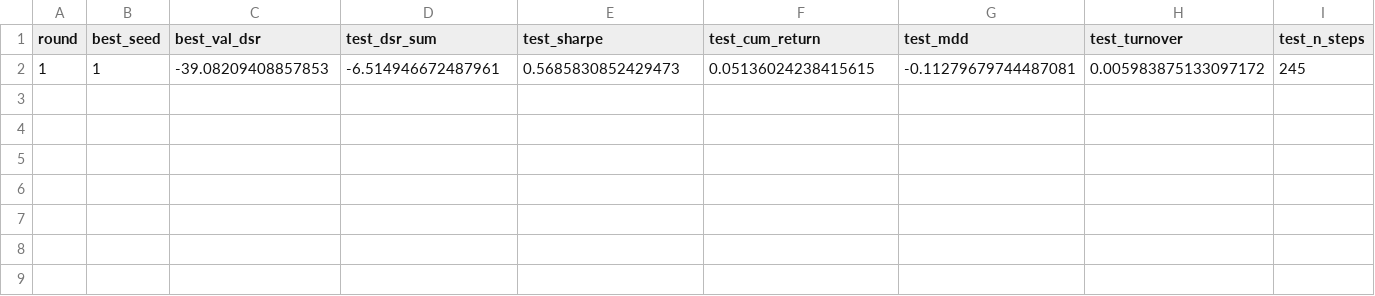
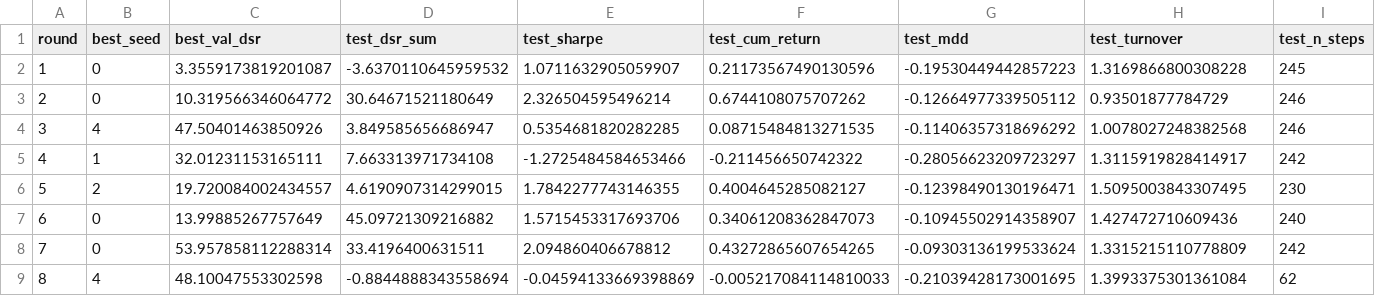
Before and after one commit to 211iey/FR_MARL-, a CSV file: results/rolling_window_results.csv, drawn as a sheet; only a part is shown; rows hold the shown columns only; the diff names each change by its address in the sheet, - before the commit and + after, or states it on an @@ line.

Commit message:
experiment result

```diff
--- a/results/rolling_window_results.csv
+++ b/results/rolling_window_results.csv
-B2 (best_seed): 1
+B2 (best_seed): 0
-C2 (best_val_dsr): -39.08209408857853
+C2 (best_val_dsr): 3.3559173819201087
-D2 (test_dsr_sum): -6.514946672487961
+D2 (test_dsr_sum): -3.6370110645959532
-E2 (test_sharpe): 0.5685830852429473
+E2 (test_sharpe): 1.0711632905059907
-F2 (test_cum_return): 0.05136024238415615
+F2 (test_cum_return): 0.21173567490130596
-G2 (test_mdd): -0.11279679744487081
+G2 (test_mdd): -0.19530449442857223
-H2 (test_turnover): 0.005983875133097172
+H2 (test_turnover): 1.3169866800308228
+row 3: 2 | 0 | 10.319566346064772 | 30.64671521180649 | 2.326504595496214 | 0.6744108075707262 | -0.12664977339505112 | 0.93501877784729 | 246
+row 4: 3 | 4 | 47.50401463850926 | 3.849585656686947 | 0.5354681820282285 | 0.08715484813271535 | -0.11406357318696292 | 1.0078027248382568 | 246
+row 5: 4 | 1 | 32.01231153165111 | 7.663313971734108 | -1.2725484584653466 | -0.211456650742322 | -0.28056623209723297 | 1.3115919828414917 | 242
+row 6: 5 | 2 | 19.720084002434557 | 4.6190907314299015 | 1.7842277743146355 | 0.4004645285082127 | -0.12398490130196471 | 1.5095003843307495 | 230
+row 7: 6 | 0 | 13.99885267757649 | 45.09721309216882 | 1.5715453317693706 | 0.34061208362847073 | -0.10945502914358907 | 1.427472710609436 | 240
+row 8: 7 | 0 | 53.957858112288314 | 33.4196400631511 | 2.094860406678812 | 0.43272865607654265 | -0.09303136199533624 | 1.3315215110778809 | 242
+row 9: 8 | 4 | 48.10047553302598 | -0.8844888343558694 | -0.04594133669398869 | -0.005217084114810033 | -0.21039428173001695 | 1.3993375301361084 | 62
```
Also changed, not shown: 6 other files.
